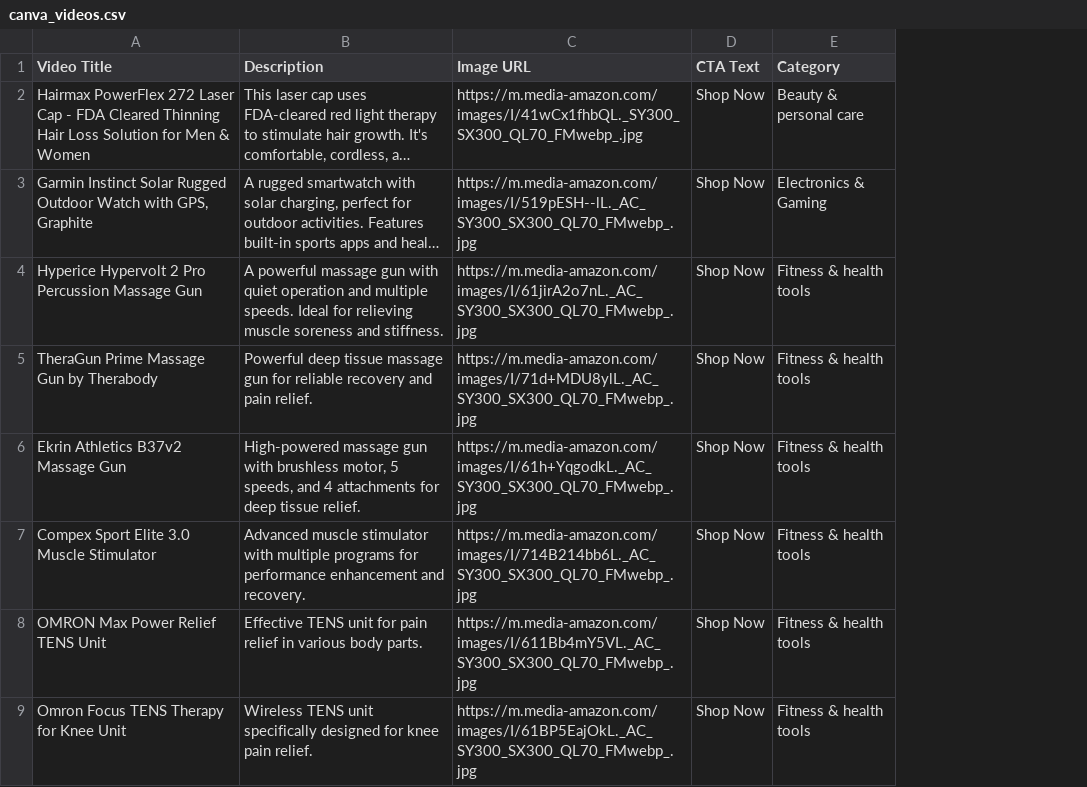
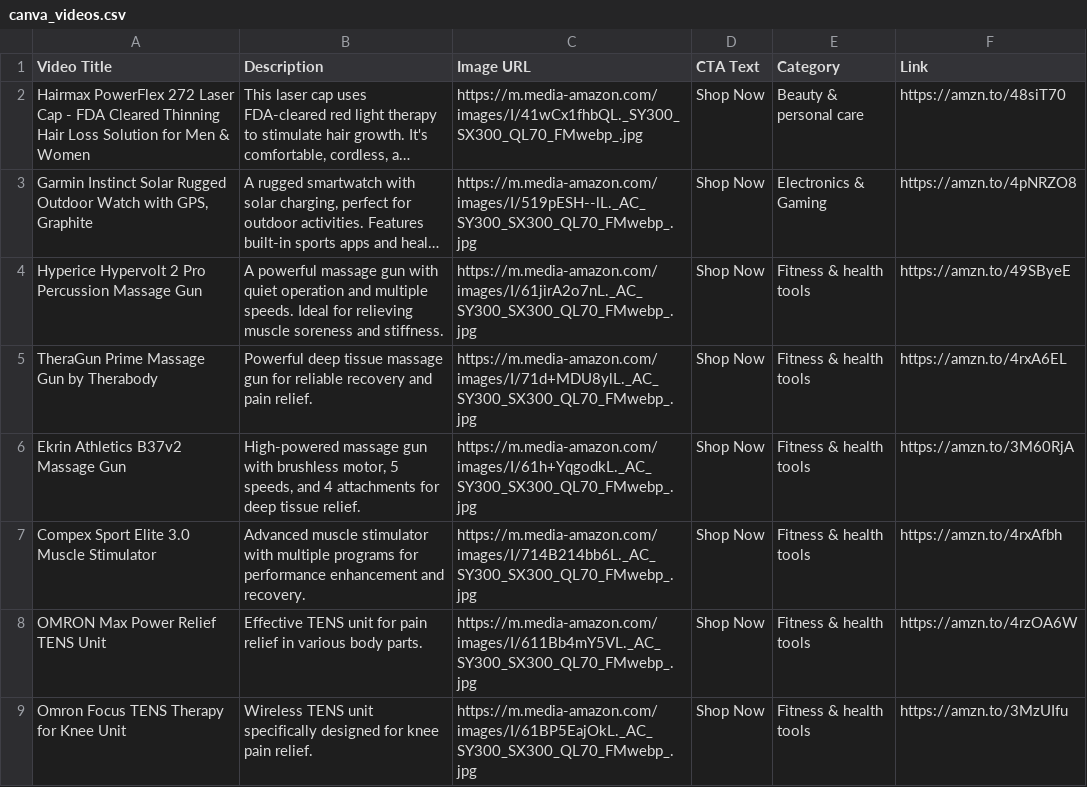
Before and after one commit to solexo/DealCentral, a CSV file: canva_videos.csv, drawn as a sheet; only a part is shown; long unchanged cells end in …; the diff names each change by its address in the sheet, - before the commit and + after, or states it on an @@ line.

```diff
--- a/canva_videos.csv
+++ b/canva_videos.csv
+column F (Link), rows 2-9: https://amzn.to/48siT70 | https://amzn.to/4pNRZO8 | https://amzn.to/49SByeE | https://amzn.to/4rxA6EL | https://amzn.to/3M60RjA | https://amzn.to/4rxAfbh | https://amzn.to/4rzOA6W | https://amzn.to/3MzUIfu
```
Also changed, not shown: 10 other files.
